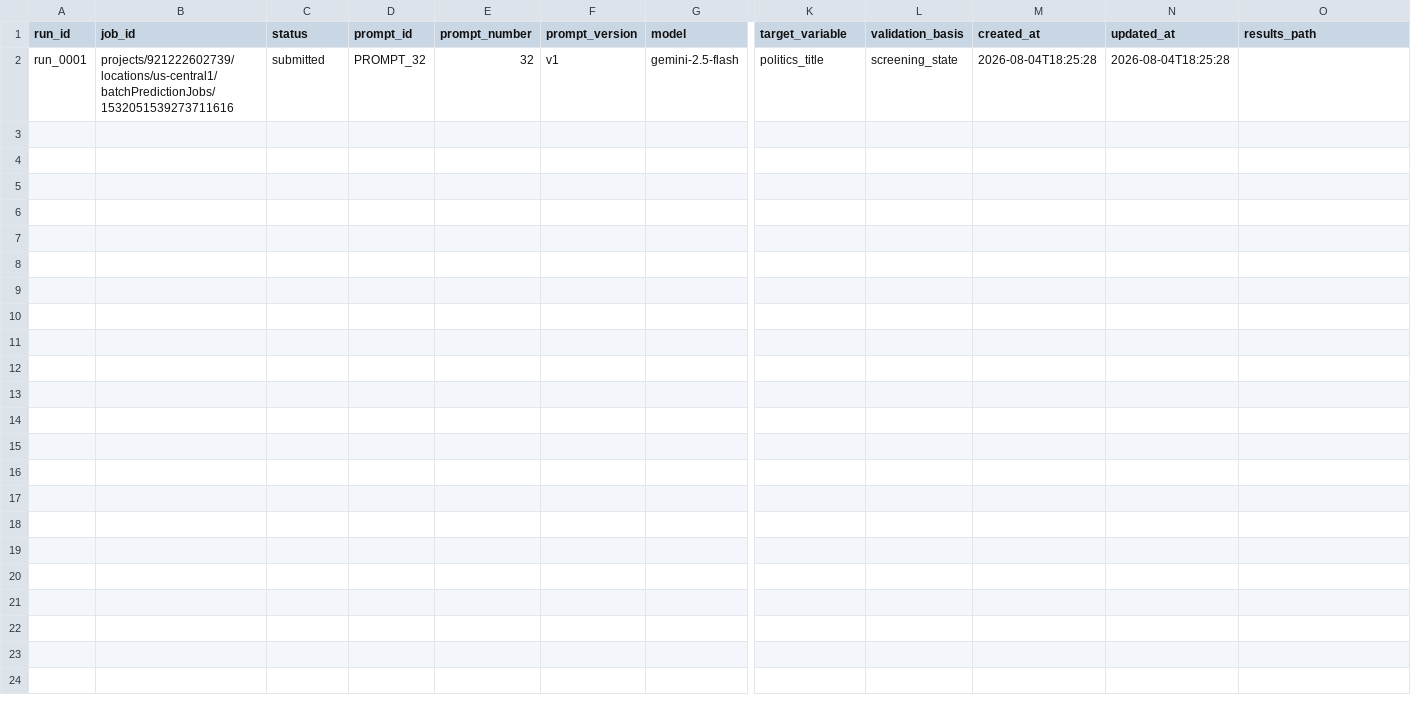
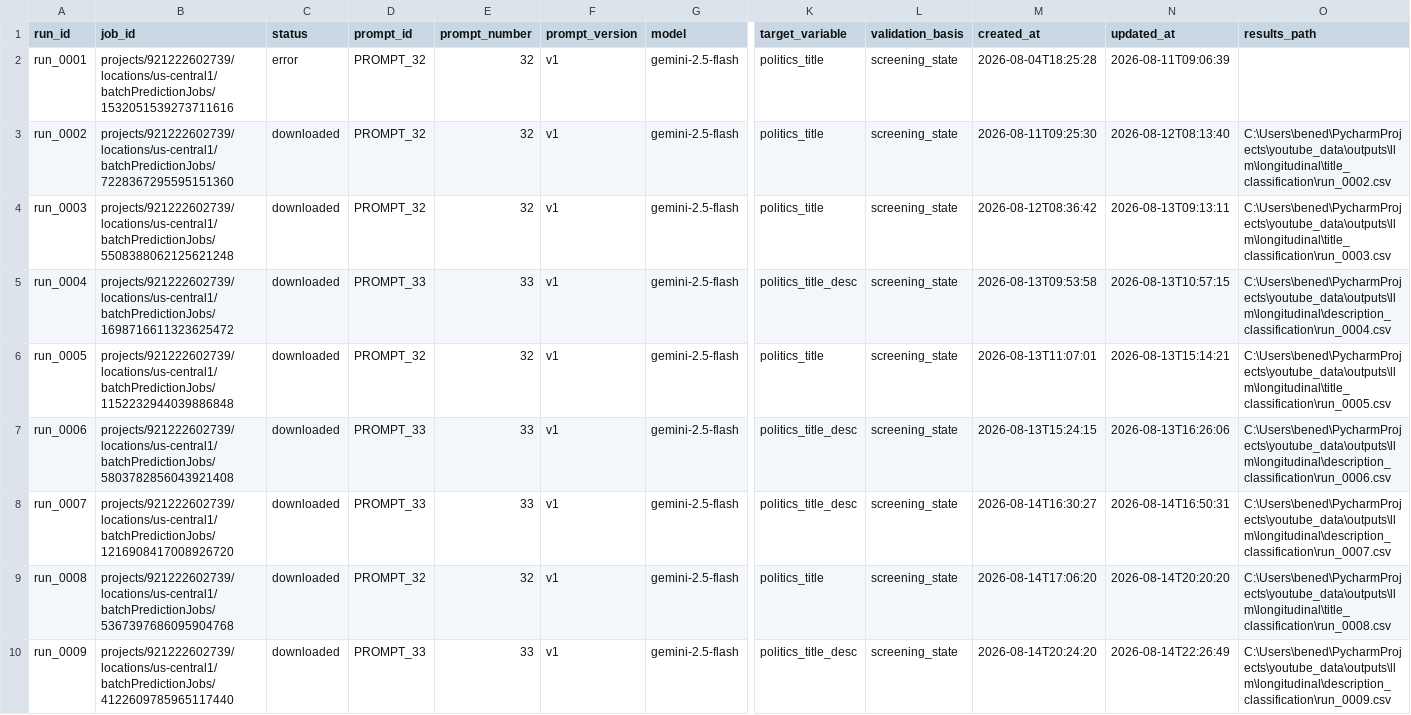
Before and after one commit to Benedikt-Sandrock/youtube_data, a CSV file: src/youtube_code/llm_analysis/registry/runs_registry.csv, drawn as a sheet; only a part is shown, gaps mark what is left out; rows hold the shown columns only; the diff names each change by its address in the sheet, - before the commit and + after, or states it on an @@ line.

```diff
--- a/src/youtube_code/llm_analysis/registry/runs_registry.csv
+++ b/src/youtube_code/llm_analysis/registry/runs_registry.csv
-C2 (status): submitted
+C2 (status): error
-N2 (updated_at): 2026-08-04T18:25:28
+N2 (updated_at): 2026-08-11T09:06:39
+row 3: run_0002 | projects/921222602739/locations/us-central1/batchPredictionJobs/7228367295595151360 | downloaded | PROMPT_32 | 32 | v1 | gemini-2.5-flash | politics_title | screening_state | 2026-08-11T09:25:30 | 2026-08-12T08:13:40 | C:\Users\bened\PycharmProjects\youtube_data\outputs\llm\longitudinal\title_classification\run_0002.csv
+row 4: run_0003 | projects/921222602739/locations/us-central1/batchPredictionJobs/5508388062125621248 | downloaded | PROMPT_32 | 32 | v1 | gemini-2.5-flash | politics_title | screening_state | 2026-08-12T08:36:42 | 2026-08-13T09:13:11 | C:\Users\bened\PycharmProjects\youtube_data\outputs\llm\longitudinal\title_classification\run_0003.csv
+row 5: run_0004 | projects/921222602739/locations/us-central1/batchPredictionJobs/1698716611323625472 | downloaded | PROMPT_33 | 33 | v1 | gemini-2.5-flash | politics_title_desc | screening_state | 2026-08-13T09:53:58 | 2026-08-13T10:57:15 | C:\Users\bened\PycharmProjects\youtube_data\outputs\llm\longitudinal\description_classification\run_0004.csv
+row 6: run_0005 | projects/921222602739/locations/us-central1/batchPredictionJobs/1152232944039886848 | downloaded | PROMPT_32 | 32 | v1 | gemini-2.5-flash | politics_title | screening_state | 2026-08-13T11:07:01 | 2026-08-13T15:14:21 | C:\Users\bened\PycharmProjects\youtube_data\outputs\llm\longitudinal\title_classification\run_0005.csv
+row 7: run_0006 | projects/921222602739/locations/us-central1/batchPredictionJobs/5803782856043921408 | downloaded | PROMPT_33 | 33 | v1 | gemini-2.5-flash | politics_title_desc | screening_state | 2026-08-13T15:24:15 | 2026-08-13T16:26:06 | C:\Users\bened\PycharmProjects\youtube_data\outputs\llm\longitudinal\description_classification\run_0006.csv
+row 8: run_0007 | projects/921222602739/locations/us-central1/batchPredictionJobs/1216908417008926720 | downloaded | PROMPT_33 | 33 | v1 | gemini-2.5-flash | politics_title_desc | screening_state | 2026-08-14T16:30:27 | 2026-08-14T16:50:31 | C:\Users\bened\PycharmProjects\youtube_data\outputs\llm\longitudinal\description_classification\run_0007.csv
+row 9: run_0008 | projects/921222602739/locations/us-central1/batchPredictionJobs/5367397686095904768 | downloaded | PROMPT_32 | 32 | v1 | gemini-2.5-flash | politics_title | screening_state | 2026-08-14T17:06:20 | 2026-08-14T20:20:20 | C:\Users\bened\PycharmProjects\youtube_data\outputs\llm\longitudinal\title_classification\run_0008.csv
+row 10: run_0009 | projects/921222602739/locations/us-central1/batchPredictionJobs/4122609785965117440 | downloaded | PROMPT_33 | 33 | v1 | gemini-2.5-flash | politics_title_desc | screening_state | 2026-08-14T20:24:20 | 2026-08-14T22:26:49 | C:\Users\bened\PycharmProjects\youtube_data\outputs\llm\longitudinal\description_classification\run_0009.csv
```
Also changed, not shown: 48 other files.
